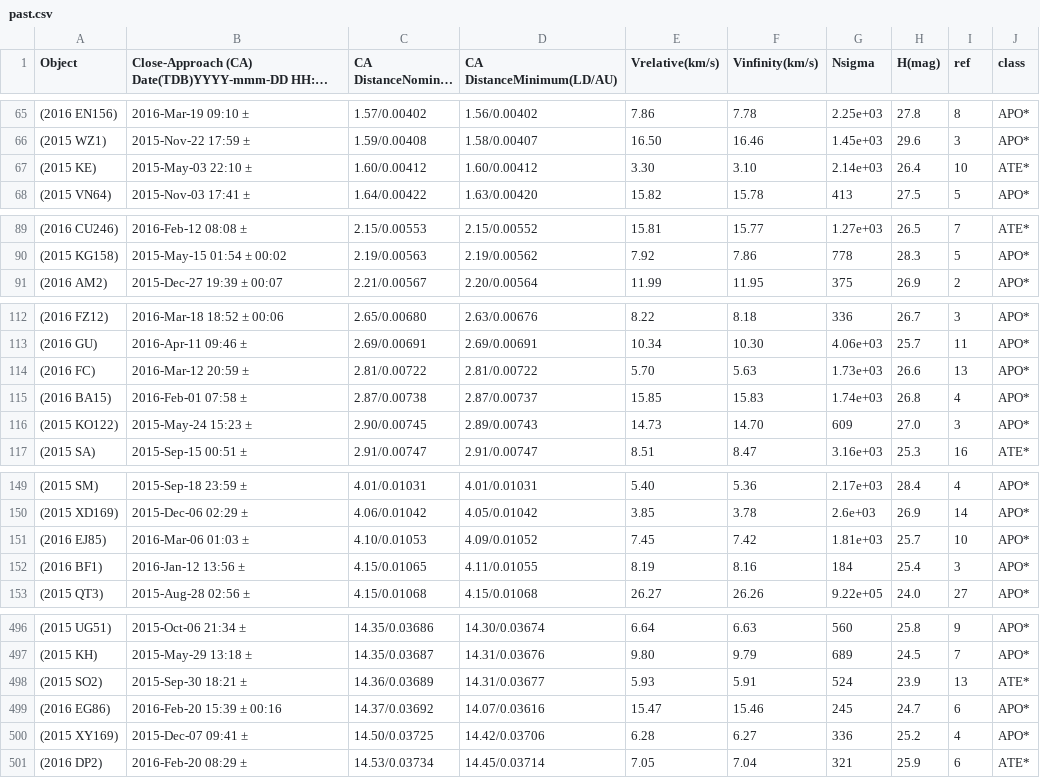
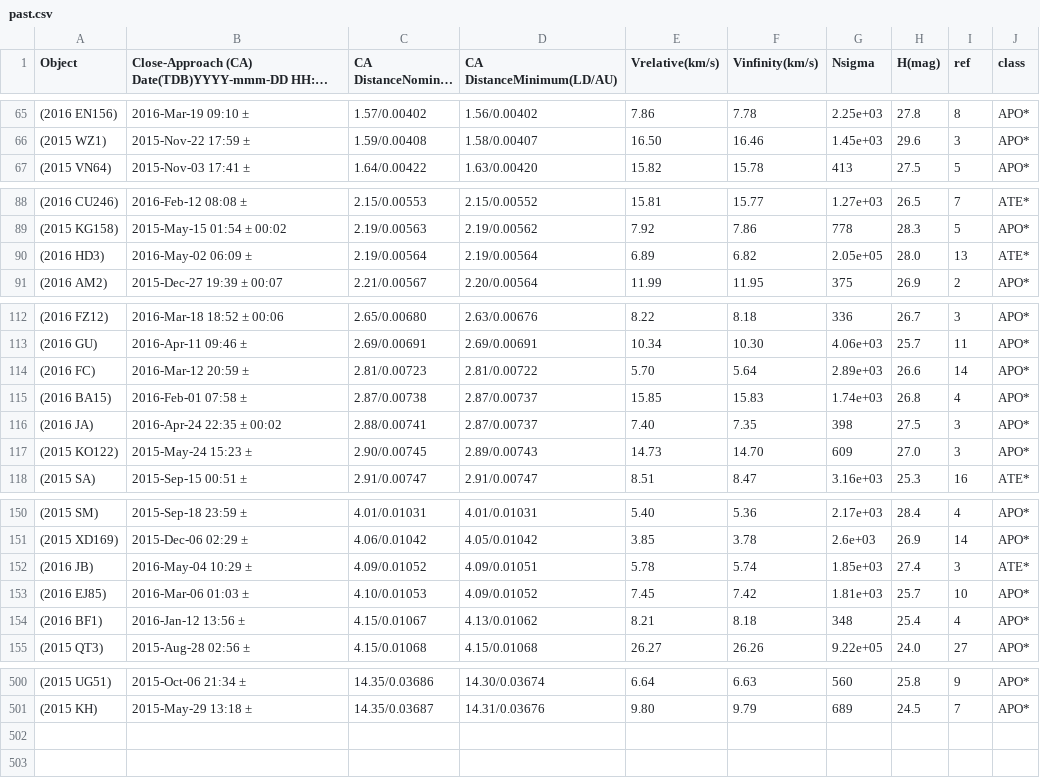
Before and after one commit to markmarkoh/asteroids, a CSV file: data/past.csv, drawn as a sheet; only a part is shown, gaps mark what is left out; long unchanged cells end in …; removed rows and columns are numbered as before the commit, all else as after; the diff covers the shown part only; the diff names each change by its address in the sheet, - before the commit and + after, or states it on an @@ line.

```diff
--- a/data/past.csv
+++ b/data/past.csv
-row 67: (2015 KE) | 2015-May-03 22:10 ± | 1.60/0.00412 | 1.60/0.00412 | 3.30 | 3.10 | 2.14e+03 | 26.4 | 10 | ATE*
+row 90: (2016 HD3) | 2016-May-02 06:09 ± | 2.19/0.00564 | 2.19/0.00564 | 6.89 | 6.82 | 2.05e+05 | 28.0 | 13 | ATE*
-C114 (CA DistanceNominal (LD/AU)): 2.81/0.00722
+C114 (CA DistanceNominal (LD/AU)): 2.81/0.00723
-F114 (Vinfinity(km/s)): 5.63
+F114 (Vinfinity(km/s)): 5.64
-G114 (Nsigma): 1.73e+03
+G114 (Nsigma): 2.89e+03
-I114 (ref): 13
+I114 (ref): 14
+row 116: (2016 JA) | 2016-Apr-24 22:35 ± 00:02 | 2.88/0.00741 | 2.87/0.00737 | 7.40 | 7.35 | 398 | 27.5 | 3 | APO*
+row 152: (2016 JB) | 2016-May-04 10:29 ± | 4.09/0.01052 | 4.09/0.01051 | 5.78 | 5.74 | 1.85e+03 | 27.4 | 3 | ATE*
-C154 (CA DistanceNominal (LD/AU)): 4.15/0.01065
+C154 (CA DistanceNominal (LD/AU)): 4.15/0.01067
-D154 (CA DistanceMinimum(LD/AU)): 4.11/0.01055
+D154 (CA DistanceMinimum(LD/AU)): 4.13/0.01062
-E154 (Vrelative(km/s)): 8.19
+E154 (Vrelative(km/s)): 8.21
-F154 (Vinfinity(km/s)): 8.16
+F154 (Vinfinity(km/s)): 8.18
-G154 (Nsigma): 184
+G154 (Nsigma): 348
-I154 (ref): 3
+I154 (ref): 4
-row 498: (2015 SO2) | 2015-Sep-30 18:21 ± | 14.36/0.03689 | 14.31/0.03677 | 5.93 | 5.91 | 524 | 23.9 | 13 | ATE*
-row 499: (2016 EG86) | 2016-Feb-20 15:39 ± 00:16 | 14.37/0.03692 | 14.07/0.03616 | 15.47 | 15.46 | 245 | 24.7 | 6 | APO*
-row 500: (2015 XY169) | 2015-Dec-07 09:41 ± | 14.50/0.03725 | 14.42/0.03706 | 6.28 | 6.27 | 336 | 25.2 | 4 | APO*
-row 501: (2016 DP2) | 2016-Feb-20 08:29 ± | 14.53/0.03734 | 14.45/0.03714 | 7.05 | 7.04 | 321 | 25.9 | 6 | ATE*
```
Also changed, not shown: 2 added rows and 43 edited cells elsewhere in this file, data/all.csv, data/backup/future.csv, 2 other files.
